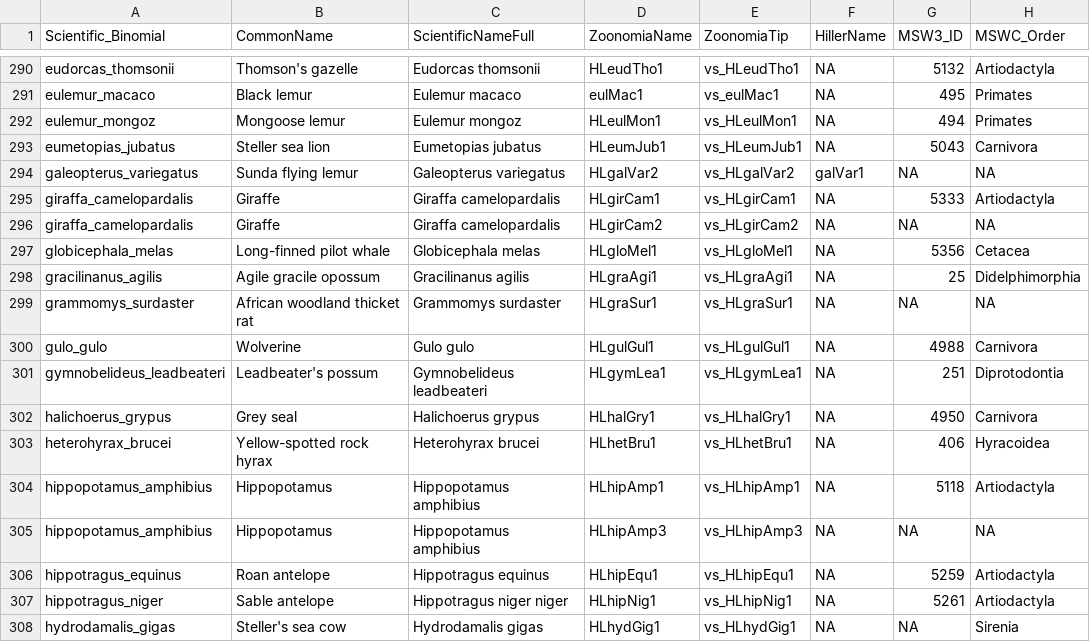
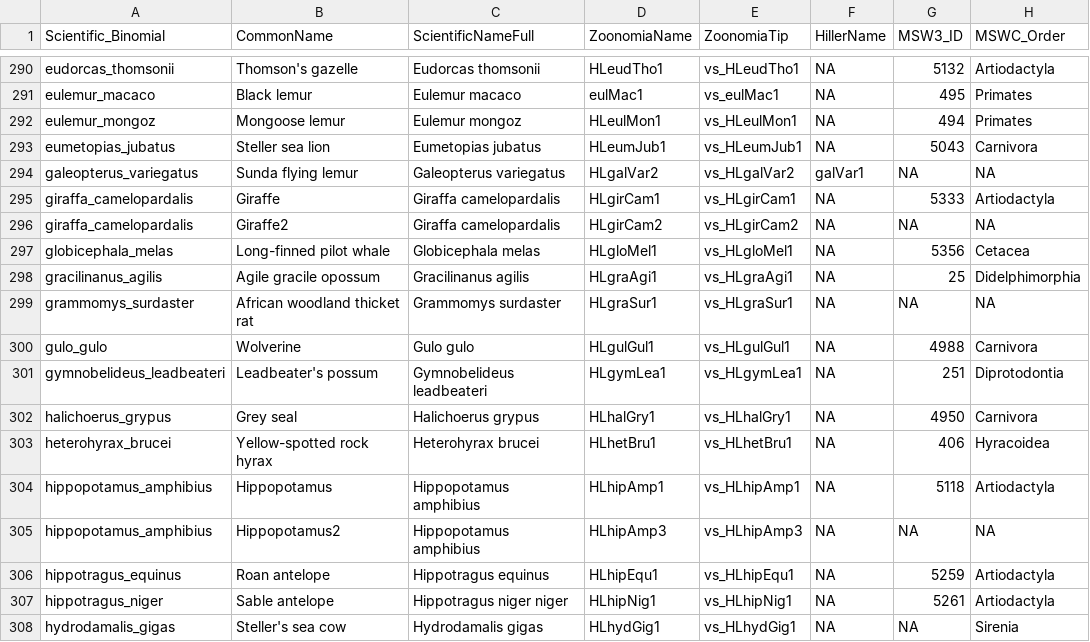
Before and after one commit to wkmeyer-lab/RunRERBinaryMT, a CSV file: Data/mergedData.csv, drawn as a sheet; only a part is shown, gaps mark what is left out; the diff covers the shown part only; the diff names each change by its address in the sheet, - before the commit and + after, or states it on an @@ line.

Commit message:
Update mergeData to remove duplicate common names. Add new InsVertivore tree, which is a pruned version of the MObivore tree. Add saving of the common categorical tree as an enrivonment object.

```diff
--- a/Data/mergedData.csv
+++ b/Data/mergedData.csv
-B296 (CommonName): Giraffe
+B296 (CommonName): Giraffe2
-B305 (CommonName): Hippopotamus
+B305 (CommonName): Hippopotamus2
```
Also changed, not shown: 10 edited cells elsewhere in this file, 11 other files.
